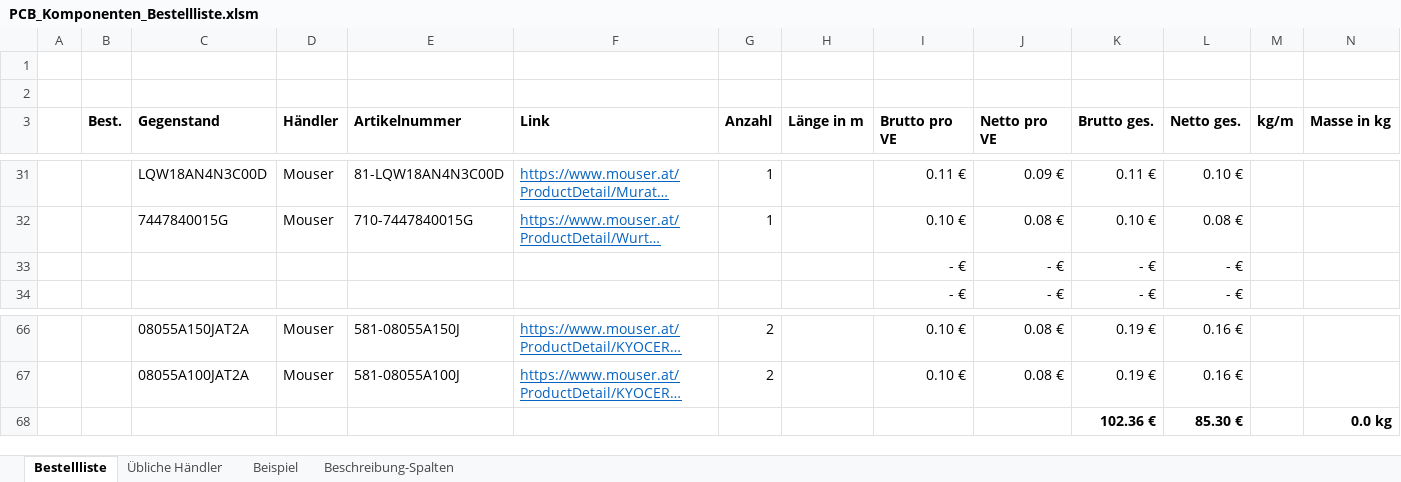
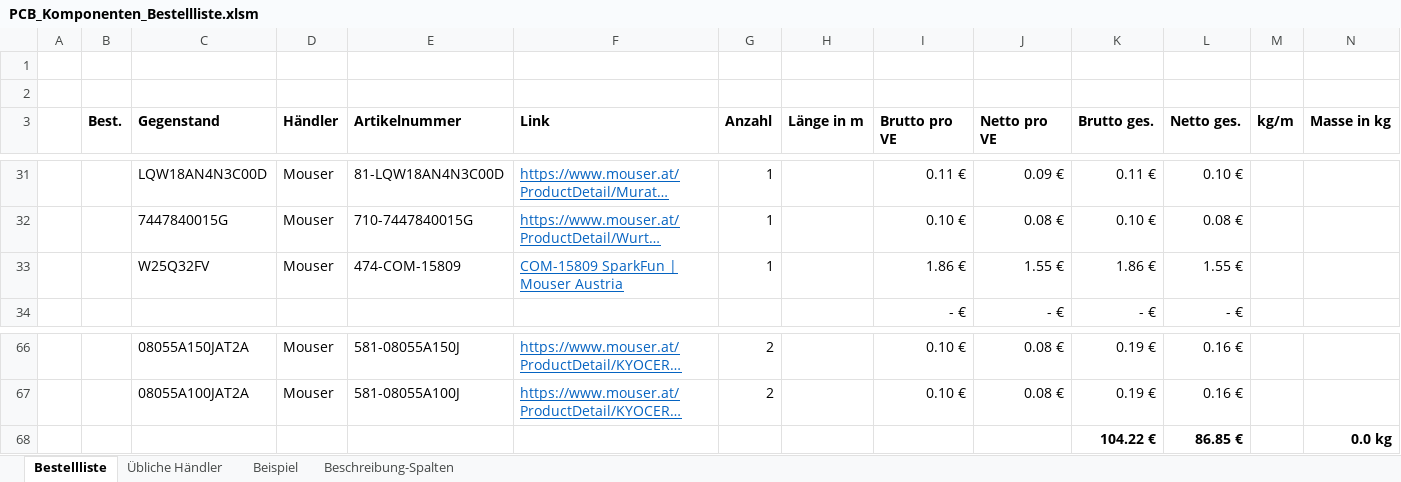
Before and after one commit to Stefmci/ELEK_Inv_Pen, an Excel workbook: Komponenten und Auslegung/PCB_Komponenten_Bestellliste.xlsm, sheet Bestellliste, drawn as a sheet; only a part is shown, gaps mark what is left out; long unchanged cells end in …; values as stored, in another font and other column widths than the file's, no borders; removed rows and columns are numbered as before the commit, all else as after; rows hold the shown columns only; the diff names each change by its address in the sheet, - before the commit and + after, or states it on an @@ line.

```diff
--- a/Komponenten und Auslegung/PCB_Komponenten_Bestellliste.xlsm (sheet Bestellliste)
+++ b/Komponenten und Auslegung/PCB_Komponenten_Bestellliste.xlsm (sheet Bestellliste)
-row 33:  |  |  |  |  |  |  |  | - € | - € | - € | - €
+row 33:  |  | W25Q32FV | Mouser | 474-COM-15809 | COM-15809 SparkFun | Mouser Austria | 1 |  | 1.86 € | 1.55 € | 1.86 € | 1.55 €
-K68 (Brutto ges.): 102.36 €
+K68 (Brutto ges.): 104.22 €
-L68 (Netto ges.): 85.30 €
+L68 (Netto ges.): 86.85 €
```
Also changed, not shown: Komponenten und Auslegung/Komponenten_aus_BOM_Vergleich.xlsx, 6 other files.
